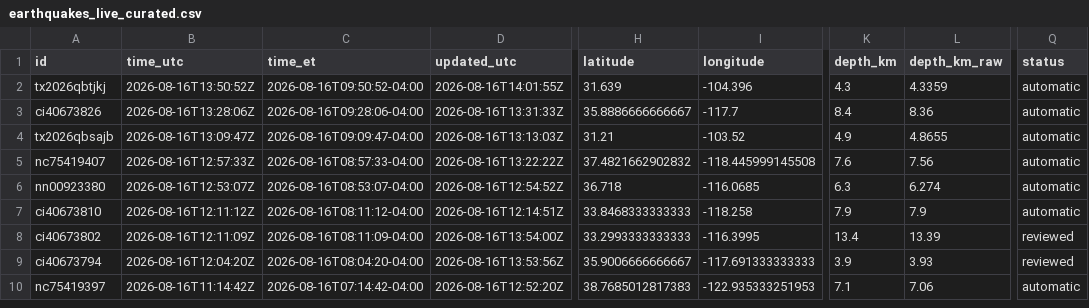
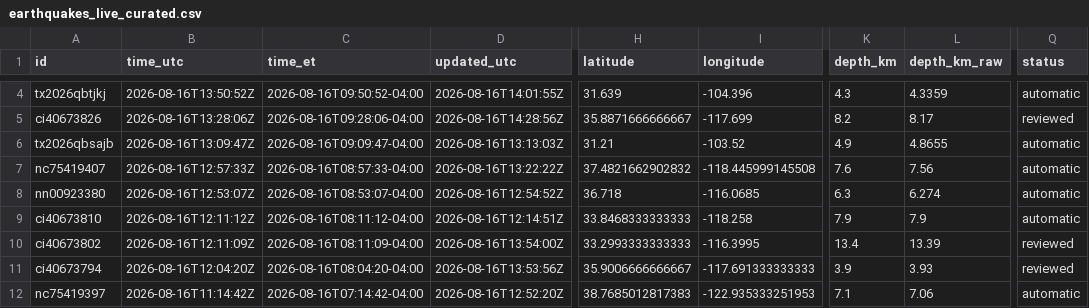
Before and after one commit to IFC-Chalaco/usgs-seismic-dashboard, a CSV file: docs/data/earthquakes_live_curated.csv, drawn as a sheet; only a part is shown, gaps mark what is left out; addresses are those after the commit; the diff covers the shown part only; the diff names each change by its address in the sheet, - before the commit and + after, or states it on an @@ line.

```diff
--- a/docs/data/earthquakes_live_curated.csv
+++ b/docs/data/earthquakes_live_curated.csv
-D5 (updated_utc): 2026-08-16T13:31:33Z
+D5 (updated_utc): 2026-08-16T14:28:56Z
-H5 (latitude): 35.8886666666667
+H5 (latitude): 35.8871666666667
-I5 (longitude): -117.7
+I5 (longitude): -117.699
-K5 (depth_km): 8.4
+K5 (depth_km): 8.2
-L5 (depth_km_raw): 8.36
+L5 (depth_km_raw): 8.17
-Q5 (status): automatic
+Q5 (status): reviewed
```
Also changed, not shown: 3 added rows, 1 removed row and 52 edited cells elsewhere in this file, usgs_seismic_stream/exports/earthquakes_live_curated.csv, 6 other files.
